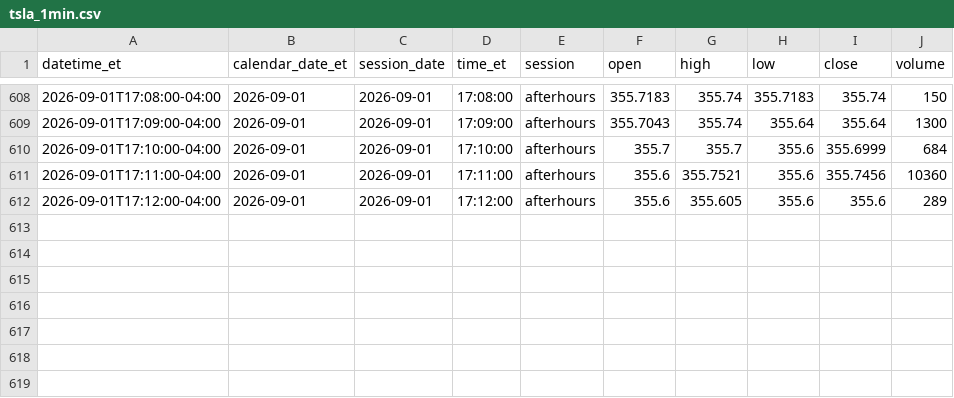
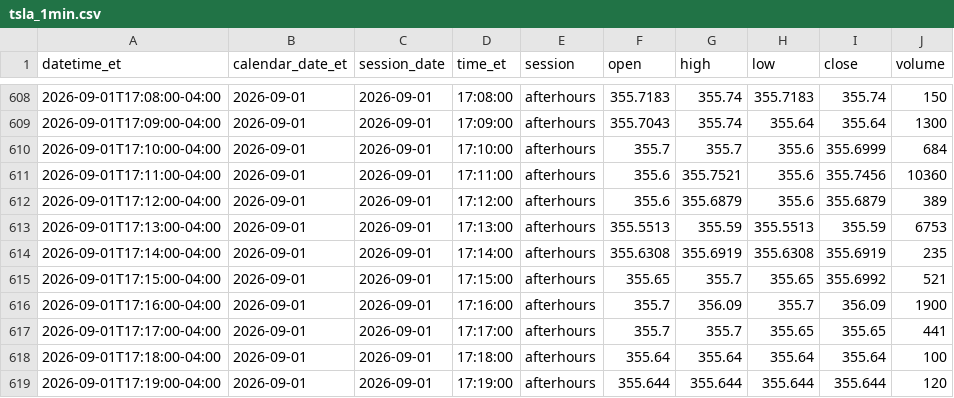
Before and after one commit to senthilaimhighrealty/tsla-chatgpt-primary, a CSV file: tsla_1min.csv, drawn as a sheet; only a part is shown, gaps mark what is left out.

Commit message:
schwab v2 truncate+load current session 2026-09-01 rows=618

```diff
--- a/tsla_1min.csv
+++ b/tsla_1min.csv
@@ -611,2 +611,9 @@ datetime_et,calendar_date_et,session_date,time_et,session,open,high,low,close,vo
 2026-09-01T17:11:00-04:00,2026-09-01,2026-09-01,17:11:00,afterhours,355.6,355.7521,355.6,355.7456,10360
-2026-09-01T17:12:00-04:00,2026-09-01,2026-09-01,17:12:00,afterhours,355.6,355.605,355.6,355.6,289
+2026-09-01T17:12:00-04:00,2026-09-01,2026-09-01,17:12:00,afterhours,355.6,355.6879,355.6,355.6879,389
+2026-09-01T17:13:00-04:00,2026-09-01,2026-09-01,17:13:00,afterhours,355.5513,355.59,355.5513,355.59,6753
+2026-09-01T17:14:00-04:00,2026-09-01,2026-09-01,17:14:00,afterhours,355.6308,355.6919,355.6308,355.6919,235
+2026-09-01T17:15:00-04:00,2026-09-01,2026-09-01,17:15:00,afterhours,355.65,355.7,355.65,355.6992,521
+2026-09-01T17:16:00-04:00,2026-09-01,2026-09-01,17:16:00,afterhours,355.7,356.09,355.7,356.09,1900
+2026-09-01T17:17:00-04:00,2026-09-01,2026-09-01,17:17:00,afterhours,355.7,355.7,355.65,355.65,441
+2026-09-01T17:18:00-04:00,2026-09-01,2026-09-01,17:18:00,afterhours,355.64,355.64,355.64,355.64,100
+2026-09-01T17:19:00-04:00,2026-09-01,2026-09-01,17:19:00,afterhours,355.644,355.644,355.644,355.644,120
```
